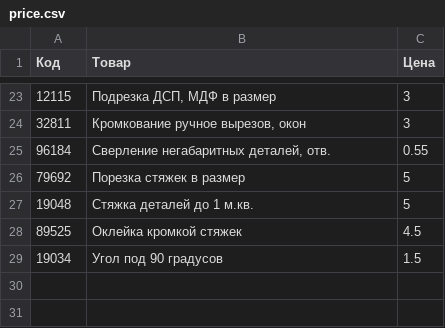
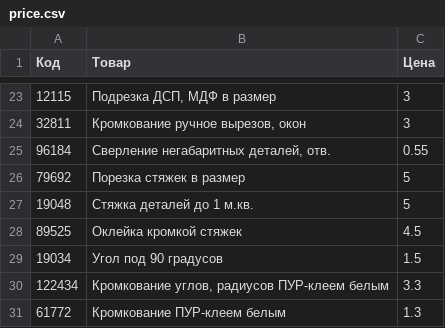
Before and after one commit to Voffanich/ptn_study, a CSV file: viyar/price.csv, drawn as a sheet; only a part is shown, gaps mark what is left out; the diff names each change by its address in the sheet, - before the commit and + after, or states it on an @@ line.

Commit message:
update of prices for viyar script

```diff
--- a/viyar/price.csv
+++ b/viyar/price.csv
+row 30: 122434 | Кромкование углов, радиусов ПУР-клеем белым | 3.3
+row 31: 61772 | Кромкование ПУР-клеем белым | 1.3
```
